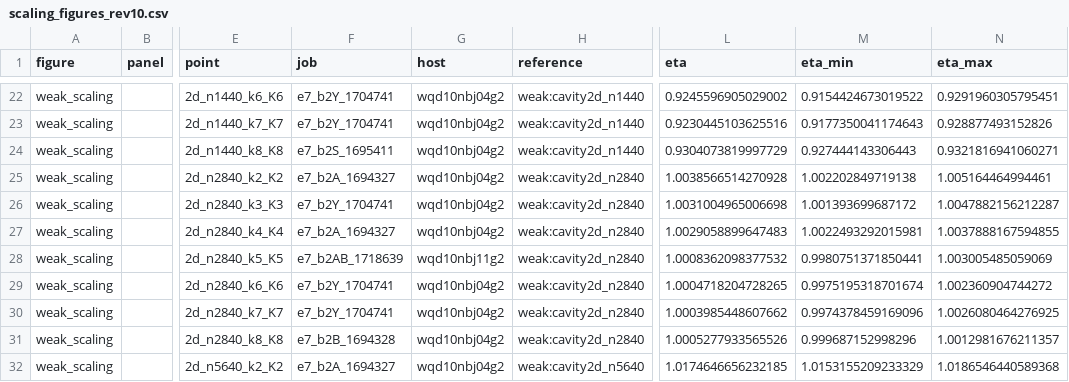
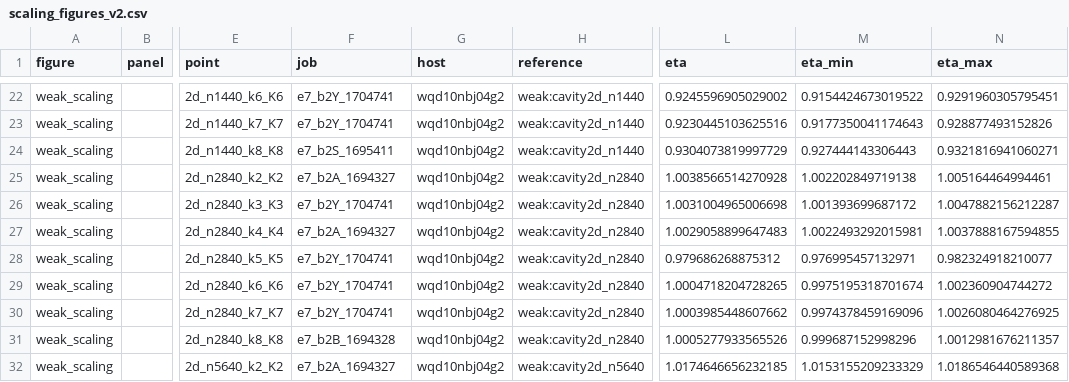
Before and after one commit to cchenyixuan/vulkan-demo, a CSV file: docs/cluster_v6/data/e7/batch2/figures/scaling_figures_v2.csv (was docs/cluster_v6/data/e7/batch2/figures/scaling_figures_rev10.csv), drawn as a sheet; only a part is shown, gaps mark what is left out; the diff names each change by its address in the sheet, - before the commit and + after, or states it on an @@ line.

```diff
--- a/docs/cluster_v6/data/e7/batch2/figures/scaling_figures_rev10.csv
+++ b/docs/cluster_v6/data/e7/batch2/figures/scaling_figures_v2.csv
-F28 (job): e7_b2AB_1718639
+F28 (job): e7_b2Y_1704741
-G28 (host): wqd10nbj11g2
+G28 (host): wqd10nbj04g2
-L28 (eta): 1.0008362098377532
+L28 (eta): 0.979686268875312
-M28 (eta_min): 0.9980751371850441
+M28 (eta_min): 0.976995457132971
-N28 (eta_max): 1.003005485059069
+N28 (eta_max): 0.982324918210077
```
Also changed, not shown: docs/cluster_v6/data/e7/batch2/figures/scaling_figures.csv, 7 other files.
